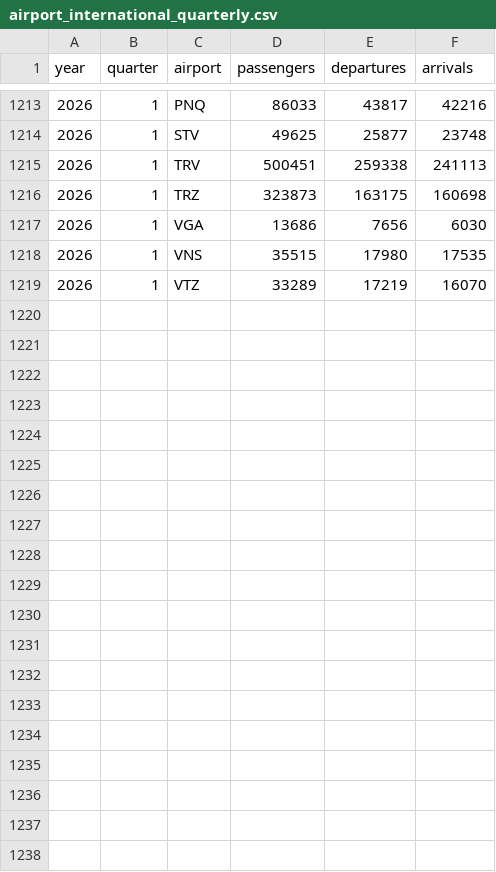
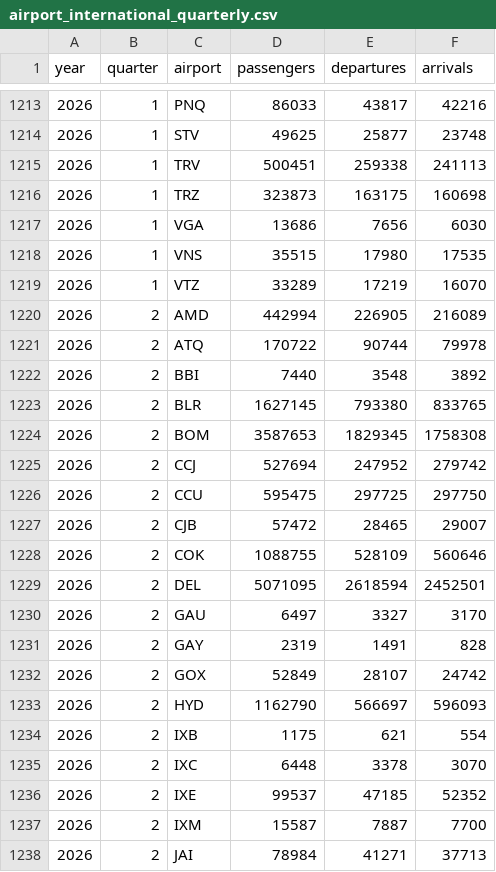
Before and after one commit to mkubicek/india-aviation-stats, a CSV file: data/processed/airport_international_quarterly.csv, drawn as a sheet; only a part is shown, gaps mark what is left out; the diff covers the shown part only; the diff names each change by its address in the sheet, - before the commit and + after, or states it on an @@ line.

```diff
--- a/data/processed/airport_international_quarterly.csv
+++ b/data/processed/airport_international_quarterly.csv
+row 1220: 2026 | 2 | AMD | 442994 | 226905 | 216089
+row 1221: 2026 | 2 | ATQ | 170722 | 90744 | 79978
+row 1222: 2026 | 2 | BBI | 7440 | 3548 | 3892
+row 1223: 2026 | 2 | BLR | 1627145 | 793380 | 833765
+row 1224: 2026 | 2 | BOM | 3587653 | 1829345 | 1758308
+row 1225: 2026 | 2 | CCJ | 527694 | 247952 | 279742
+row 1226: 2026 | 2 | CCU | 595475 | 297725 | 297750
+row 1227: 2026 | 2 | CJB | 57472 | 28465 | 29007
+row 1228: 2026 | 2 | COK | 1088755 | 528109 | 560646
+row 1229: 2026 | 2 | DEL | 5071095 | 2618594 | 2452501
+row 1230: 2026 | 2 | GAU | 6497 | 3327 | 3170
+row 1231: 2026 | 2 | GAY | 2319 | 1491 | 828
+row 1232: 2026 | 2 | GOX | 52849 | 28107 | 24742
+row 1233: 2026 | 2 | HYD | 1162790 | 566697 | 596093
+row 1234: 2026 | 2 | IXB | 1175 | 621 | 554
+row 1235: 2026 | 2 | IXC | 6448 | 3378 | 3070
+row 1236: 2026 | 2 | IXE | 99537 | 47185 | 52352
+row 1237: 2026 | 2 | IXM | 15587 | 7887 | 7700
+row 1238: 2026 | 2 | JAI | 78984 | 41271 | 37713
```
Also changed, not shown: 11 added rows elsewhere in this file, data/processed/carrier_monthly.csv, data/sources_manifest.csv, 28 other files.
